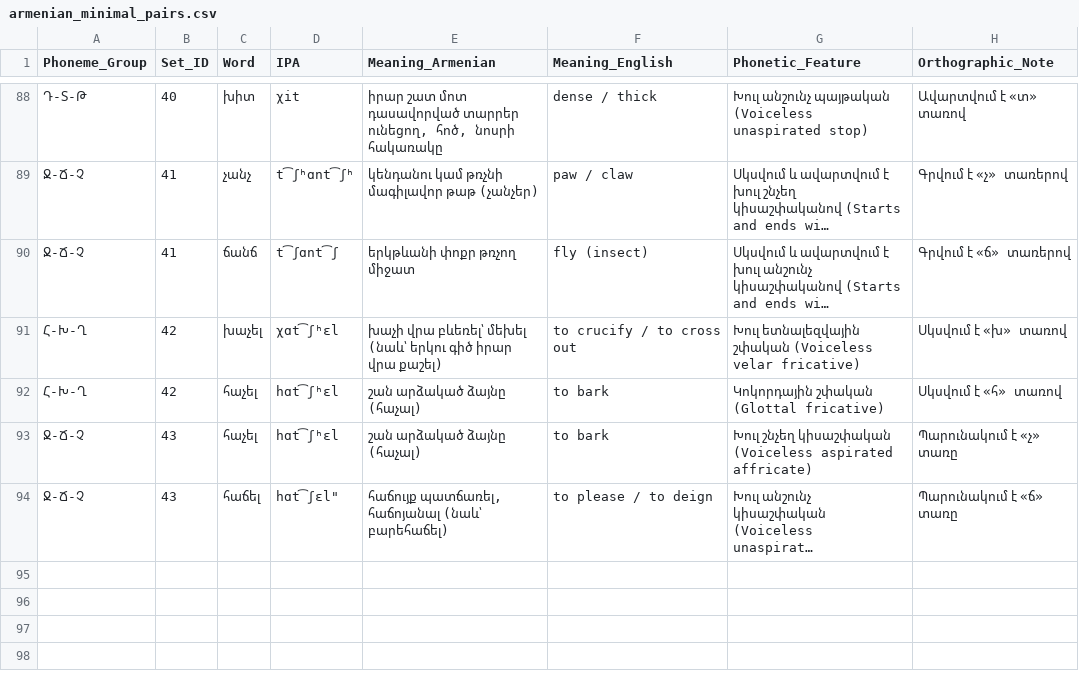
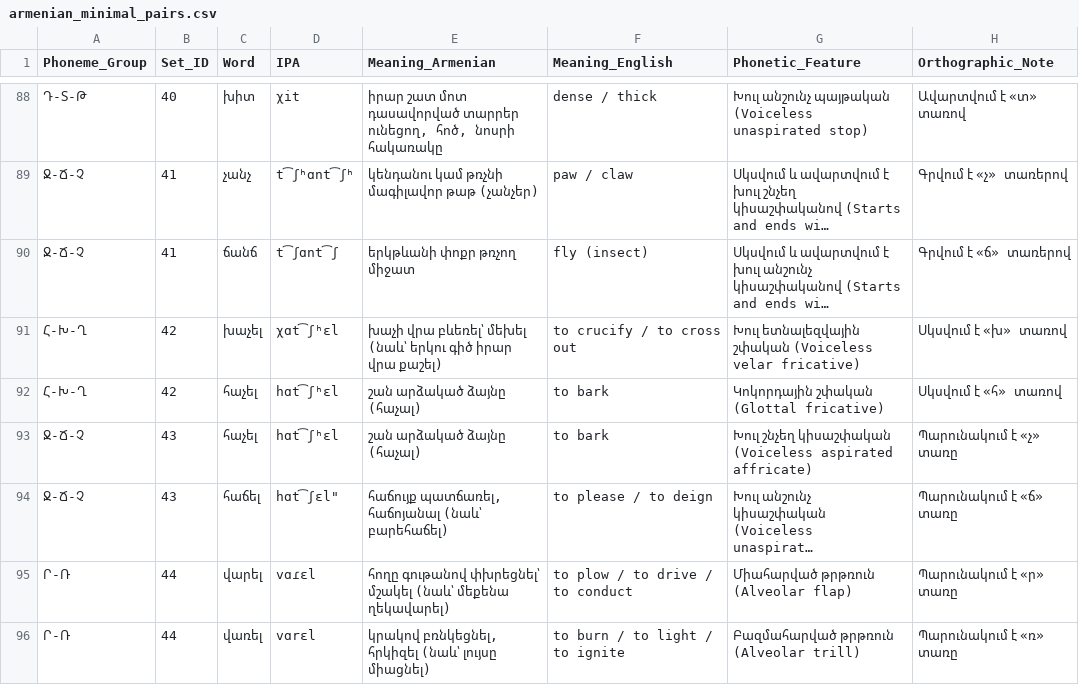
Before and after one commit to ShMPMat/armenian-minimal-pairs, a CSV file: data/armenian_minimal_pairs.csv, drawn as a sheet; only a part is shown, gaps mark what is left out; long unchanged cells end in …; the diff names each change by its address in the sheet, - before the commit and + after, or states it on an @@ line.

Commit message:
Chore: add one more pair

```diff
--- a/data/armenian_minimal_pairs.csv
+++ b/data/armenian_minimal_pairs.csv
+row 95: Ր-Ռ | 44 | վարել | vɑɾɛl | հողը գութանով փխրեցնել՝ մշակել (նաև՝ մեքենա ղեկավարել) | to plow / to drive / to conduct | Միահարված թրթռուն (Alveolar flap) | Պարունակում է «ր» տառը
+row 96: Ր-Ռ | 44 | վառել | vɑrɛl | կրակով բռնկեցնել, հրկիզել (նաև՝ լույսը միացնել) | to burn / to light / to ignite | Բազմահարված թրթռուն (Alveolar trill) | Պարունակում է «ռ» տառը
```
